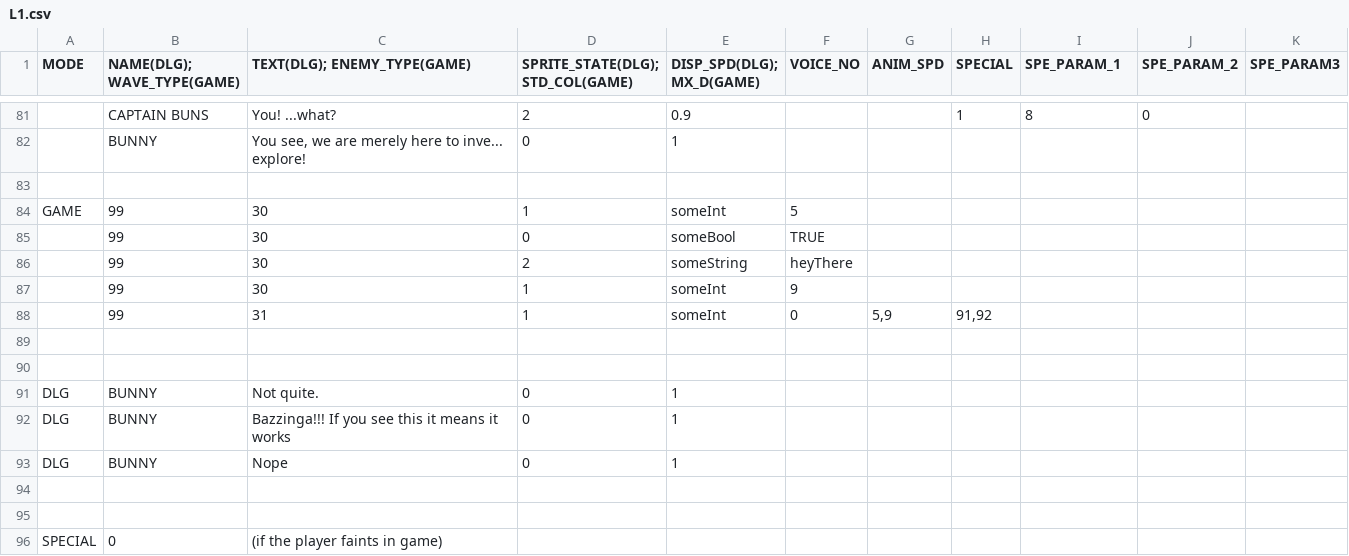
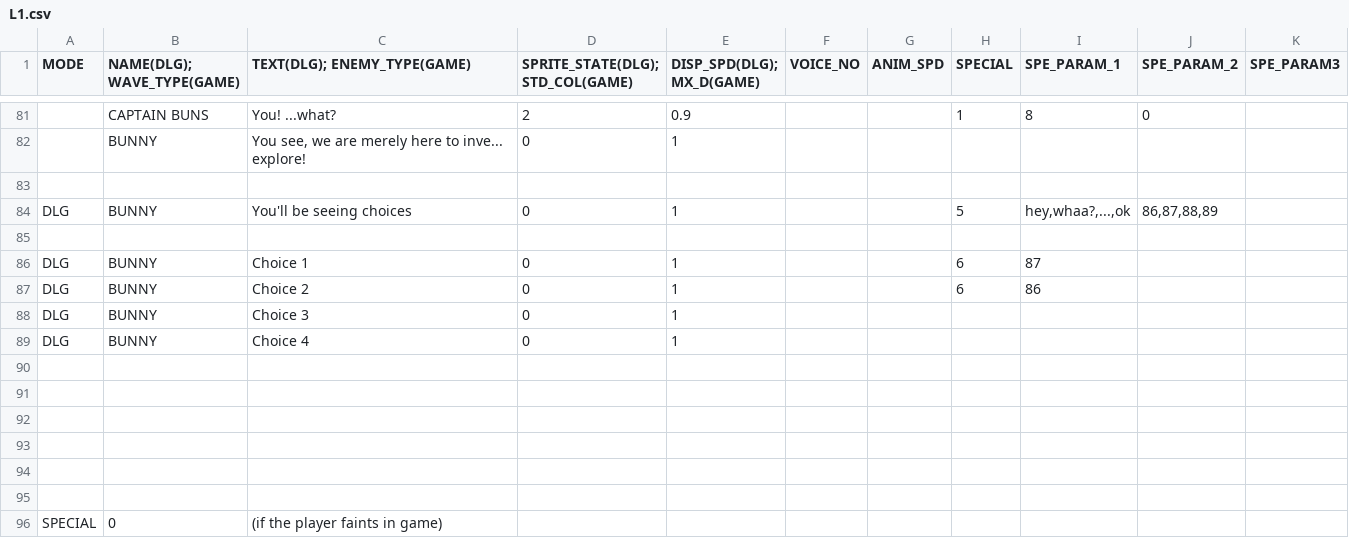
Before and after one commit to GillianYue/Bubbla, a CSV file: Assets/CSV/L1.csv, drawn as a sheet; only a part is shown, gaps mark what is left out; removed rows and columns are numbered as before the commit, all else as after; the diff names each change by its address in the sheet, - before the commit and + after, or states it on an @@ line.

```diff
--- a/Assets/CSV/L1.csv
+++ b/Assets/CSV/L1.csv
-row 84: GAME | 99 | 30 | 1 | someInt | 5
-row 85:  | 99 | 30 | 0 | someBool | TRUE
-row 86:  | 99 | 30 | 2 | someString | heyThere
-row 87:  | 99 | 30 | 1 | someInt | 9
+row 84: DLG | BUNNY | You'll be seeing choices | 0 | 1 |  |  | 5 | hey,whaa?,...,ok | 86,87,88,89
-row 85:  | 99 | 31 | 1 | someInt | 0 | 5,9 | 91,92
+row 85: (empty)
+row 86: DLG | BUNNY | Choice 1 | 0 | 1 |  |  | 6 | 87
+row 87: DLG | BUNNY | Choice 2 | 0 | 1 |  |  | 6 | 86
+row 88: DLG | BUNNY | Choice 3 | 0 | 1
+row 89: DLG | BUNNY | Choice 4 | 0 | 1
-row 92: DLG | BUNNY | Not quite. | 0 | 1
+row 92: (empty)
-row 93: DLG | BUNNY | Bazzinga!!! If you see this it means it works | 0 | 1
+row 93: (empty)
-row 93: DLG | BUNNY | Nope | 0 | 1
```
Also changed, not shown: 4 other files.
